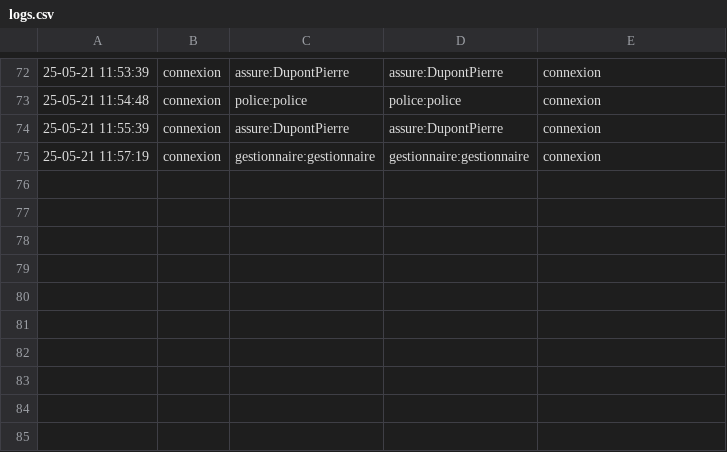
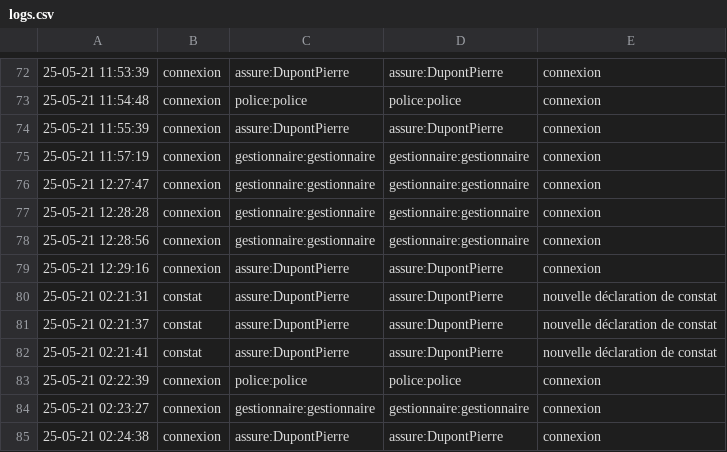
Before and after one commit to VikLeCorbeau/icar, a CSV file: db/logs.csv, drawn as a sheet; only a part is shown, gaps mark what is left out.

```diff
--- a/db/logs.csv
+++ b/db/logs.csv
@@ -75 +75,11 @@
 "25-05-21 11:57:19";connexion;gestionnaire:gestionnaire;gestionnaire:gestionnaire;connexion
+"25-05-21 12:27:47";connexion;gestionnaire:gestionnaire;gestionnaire:gestionnaire;connexion
+"25-05-21 12:28:28";connexion;gestionnaire:gestionnaire;gestionnaire:gestionnaire;connexion
+"25-05-21 12:28:56";connexion;gestionnaire:gestionnaire;gestionnaire:gestionnaire;connexion
+"25-05-21 12:29:16";connexion;assure:DupontPierre;assure:DupontPierre;connexion
+"25-05-21 02:21:31";constat;assure:DupontPierre;assure:DupontPierre;"nouvelle déclaration de constat"
+"25-05-21 02:21:37";constat;assure:DupontPierre;assure:DupontPierre;"nouvelle déclaration de constat"
+"25-05-21 02:21:41";constat;assure:DupontPierre;assure:DupontPierre;"nouvelle déclaration de constat"
+"25-05-21 02:22:39";connexion;police:police;police:police;connexion
+"25-05-21 02:23:27";connexion;gestionnaire:gestionnaire;gestionnaire:gestionnaire;connexion
+"25-05-21 02:24:38";connexion;assure:DupontPierre;assure:DupontPierre;connexion
```
Also changed, not shown: 12 other files.
